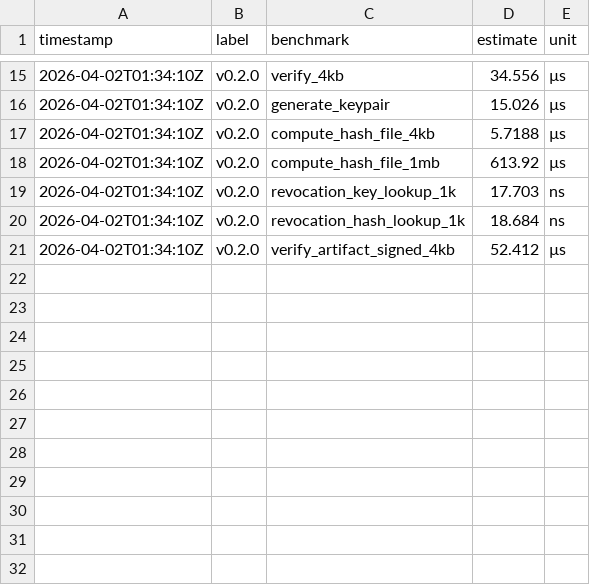
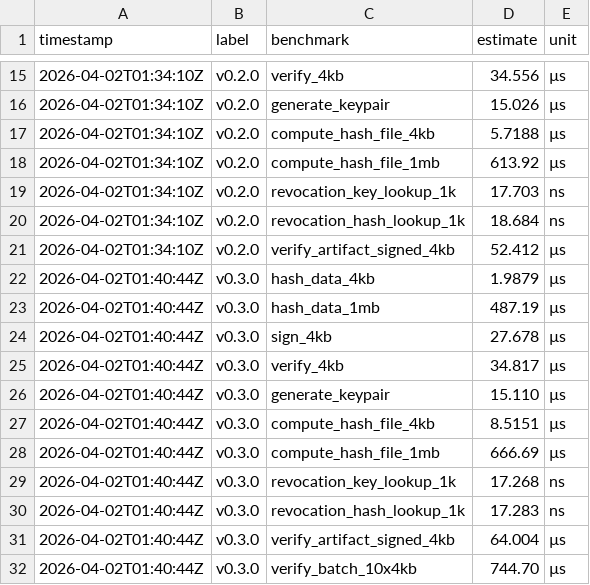
Before and after one commit to MacCracken/sigil, a CSV file: benches/history.csv, drawn as a sheet; only a part is shown, gaps mark what is left out.

```diff
--- a/benches/history.csv
+++ b/benches/history.csv
@@ -21 +21,12 @@ timestamp,label,benchmark,estimate,unit
 2026-04-02T01:34:10Z,v0.2.0,verify_artifact_signed_4kb,52.412,µs
+2026-04-02T01:40:44Z,v0.3.0,hash_data_4kb,1.9879,µs
+2026-04-02T01:40:44Z,v0.3.0,hash_data_1mb,487.19,µs
+2026-04-02T01:40:44Z,v0.3.0,sign_4kb,27.678,µs
+2026-04-02T01:40:44Z,v0.3.0,verify_4kb,34.817,µs
+2026-04-02T01:40:44Z,v0.3.0,generate_keypair,15.110,µs
+2026-04-02T01:40:44Z,v0.3.0,compute_hash_file_4kb,8.5151,µs
+2026-04-02T01:40:44Z,v0.3.0,compute_hash_file_1mb,666.69,µs
+2026-04-02T01:40:44Z,v0.3.0,revocation_key_lookup_1k,17.268,ns
+2026-04-02T01:40:44Z,v0.3.0,revocation_hash_lookup_1k,17.283,ns
+2026-04-02T01:40:44Z,v0.3.0,verify_artifact_signed_4kb,64.004,µs
+2026-04-02T01:40:44Z,v0.3.0,verify_batch_10x4kb,744.70,µs
```
Also changed, not shown: 11 other files.
